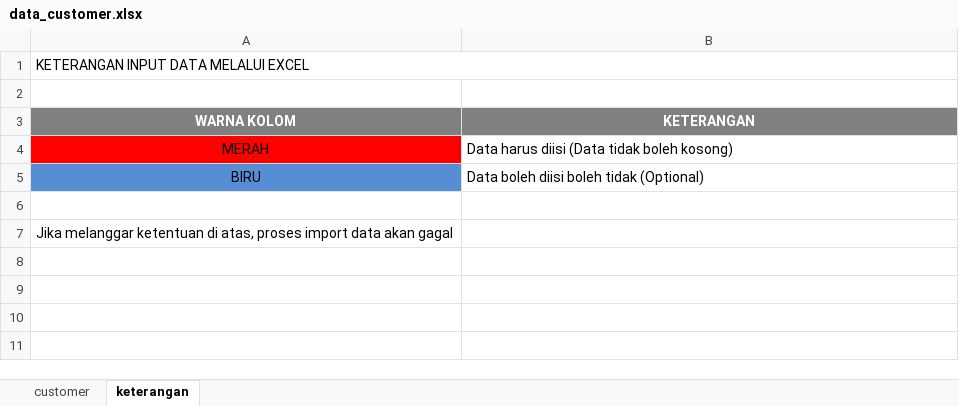
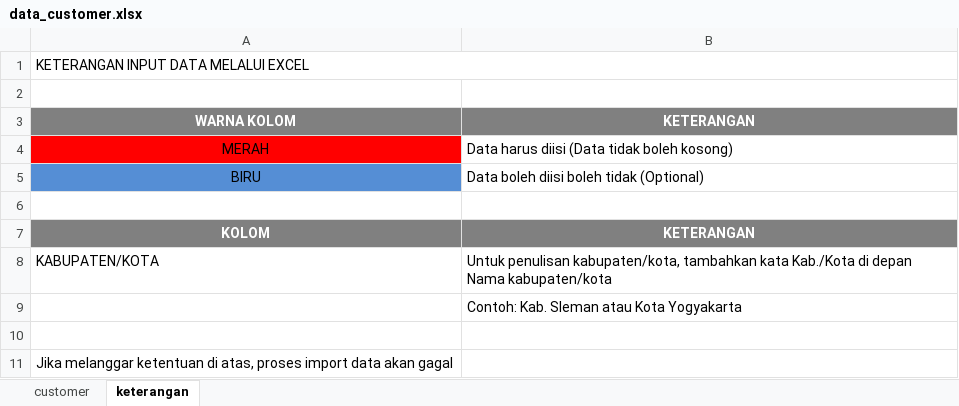
Before and after one commit to rudi-krsoftware/open-retail, an Excel workbook: format file import/File Import Excel/Master Data/data_customer.xlsx, sheet keterangan, drawn as a sheet; values as stored, in another font and other column widths than the file's, no borders; the diff names each change by its address in the sheet, - before the commit and + after, or states it on an @@ line.

Commit message:
Fixed issues: * Penambahan data master wilayah (provinsi, kabupaten dan kecamatan) * Penyesuaian module customer untuk data wilayah

```diff
--- a/format file import/File Import Excel/Master Data/data_customer.xlsx (sheet keterangan)
+++ b/format file import/File Import Excel/Master Data/data_customer.xlsx (sheet keterangan)
+row 7: KOLOM | KETERANGAN
+row 8: KABUPATEN/KOTA | Untuk penulisan kabupaten/kota, tambahkan kata Kab./Kota di depan Nama kabupaten/kota
+row 9:  | Contoh: Kab. Sleman atau Kota Yogyakarta
+row 10: (empty)
```
Also changed, not shown: sheet customer, 58 other files.
